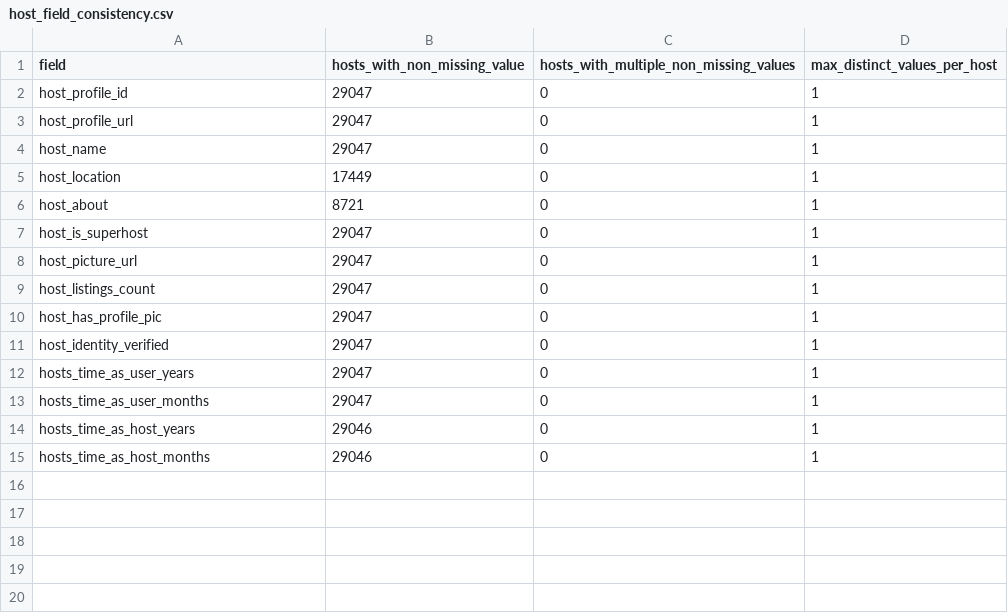
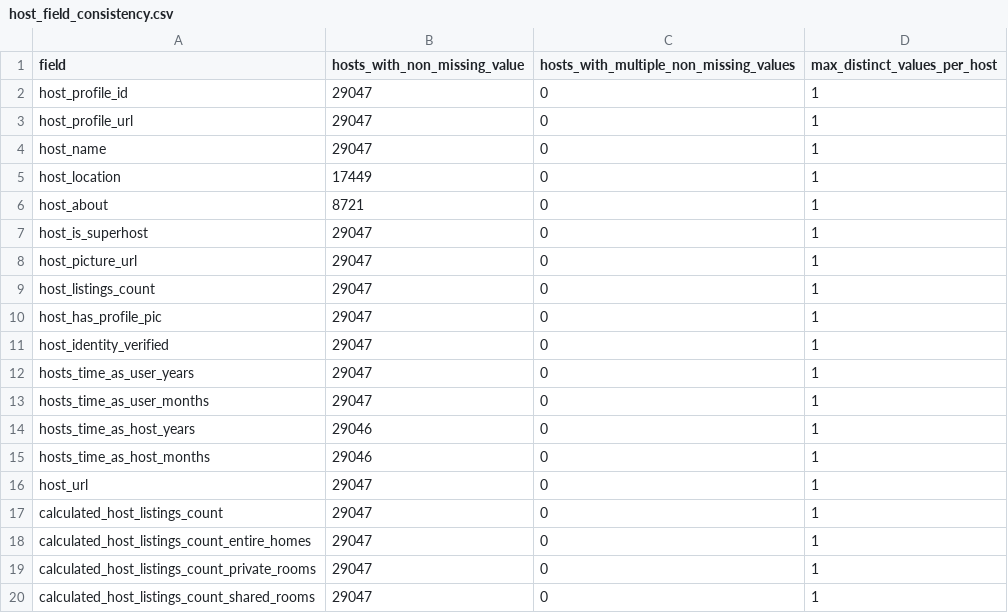
Before and after one commit to BenG-Morr/inside-airbnb-sicily-data-wrangling, a CSV file: outputs/profiling/host_field_consistency.csv, drawn as a sheet.

Commit message:
feat: profile additional host-level fields

```diff
--- a/outputs/profiling/host_field_consistency.csv
+++ b/outputs/profiling/host_field_consistency.csv
@@ -15 +15,6 @@ hosts_time_as_host_years,29046,0,1
 hosts_time_as_host_months,29046,0,1
+host_url,29047,0,1
+calculated_host_listings_count,29047,0,1
+calculated_host_listings_count_entire_homes,29047,0,1
+calculated_host_listings_count_private_rooms,29047,0,1
+calculated_host_listings_count_shared_rooms,29047,0,1
```
Also changed, not shown: 1 other file.
